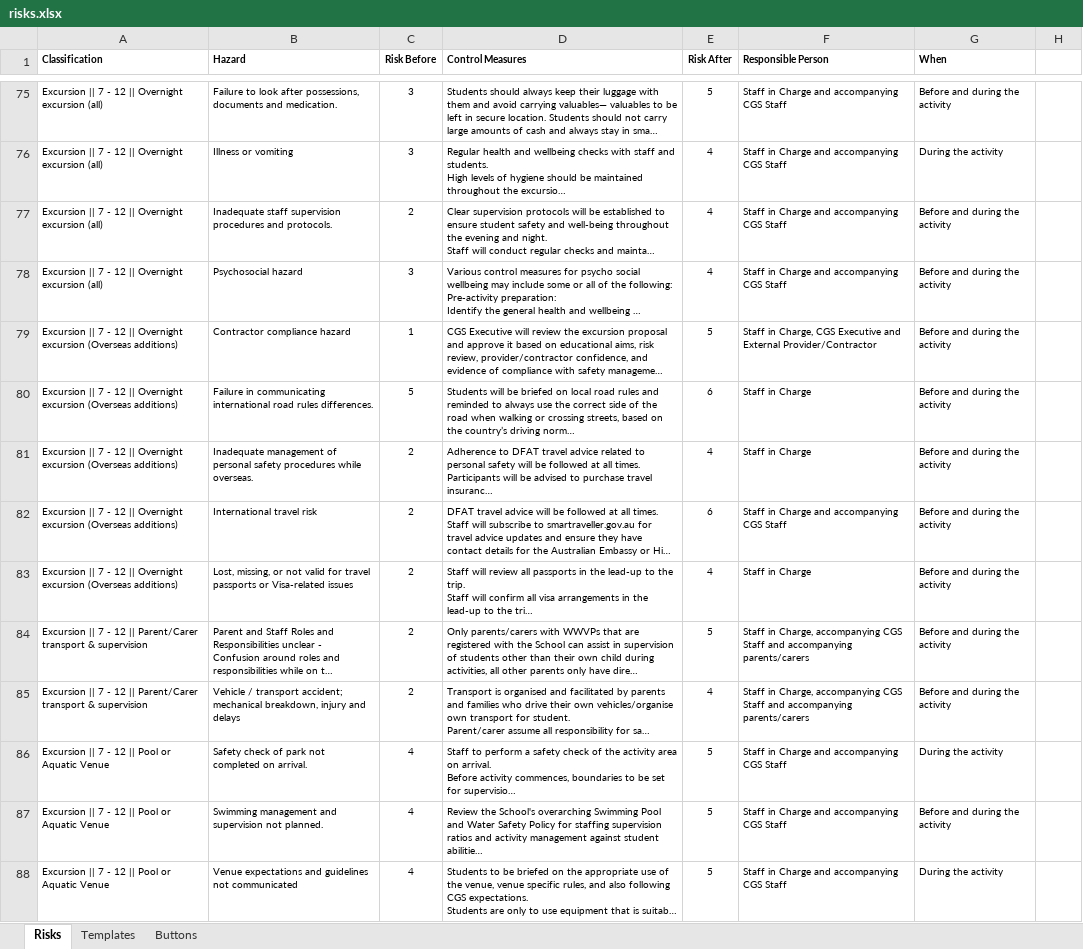
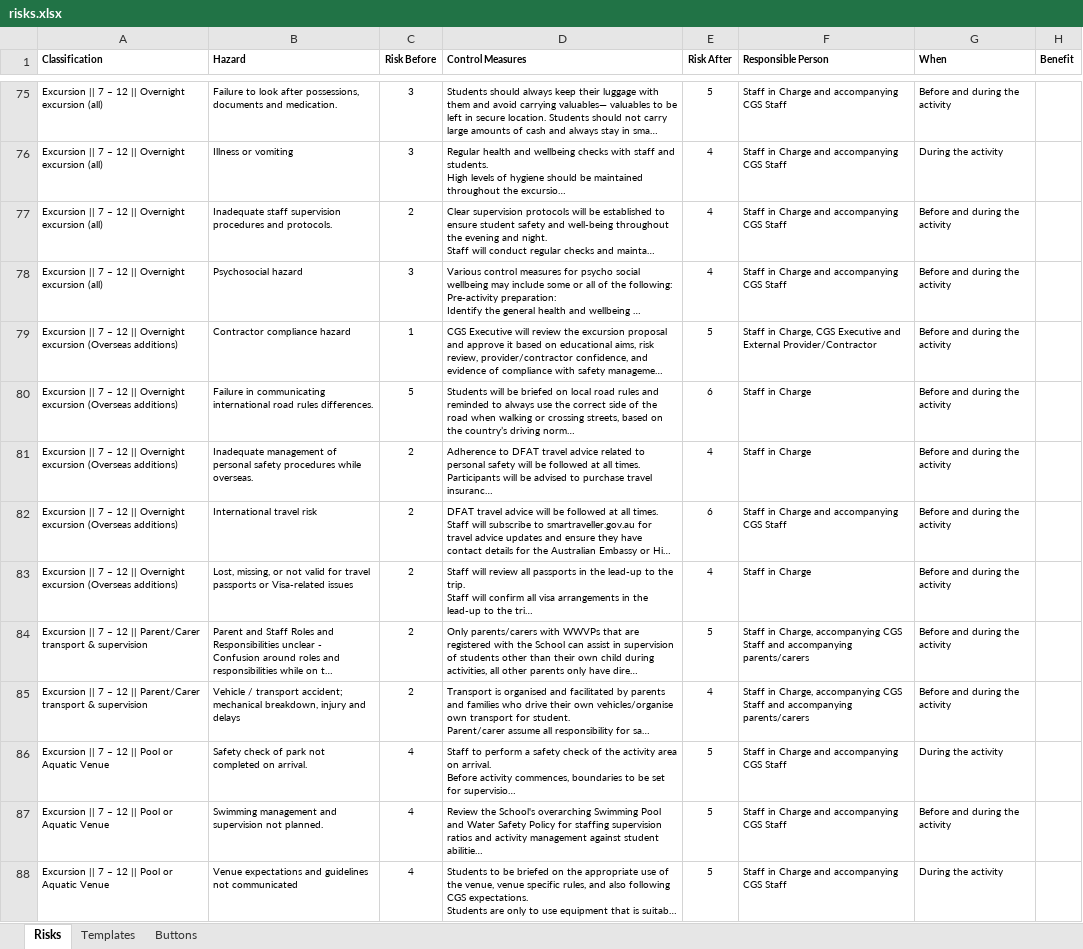
Before and after one commit to cgs-ets/moodle-local_activities, an Excel workbook: risks.xlsx, sheet Risks, drawn as a sheet; only a part is shown, gaps mark what is left out; long unchanged cells end in …; values as stored, in another font and other column widths than the file's, no borders; the diff covers the shown part only; the diff names each change by its address in the sheet, - before the commit and + after, or states it on an @@ line.

```diff
--- a/risks.xlsx (sheet Risks)
+++ b/risks.xlsx (sheet Risks)
-H1: (empty)
+H1: Benefit
-A75:A78 (Classification): …|| 7 - 12 ||…
+A75:A78 (Classification): …|| 7 – 12 ||…
-A79:A83 (Classification): …|| 7 - 12 ||…
+A79:A83 (Classification): …|| 7 – 12 ||…
-A84:A85 (Classification): …|| 7 - 12 ||…
+A84:A85 (Classification): …|| 7 – 12 ||…
-A86:A88 (Classification): Excursion || 7 - 12 || Pool or Aquatic Venue
+A86:A88 (Classification): Excursion || 7 – 12 || Pool or Aquatic Venue
```
Also changed, not shown: 203 edited cells elsewhere in this sheet, sheet Buttons, 7 other files.
